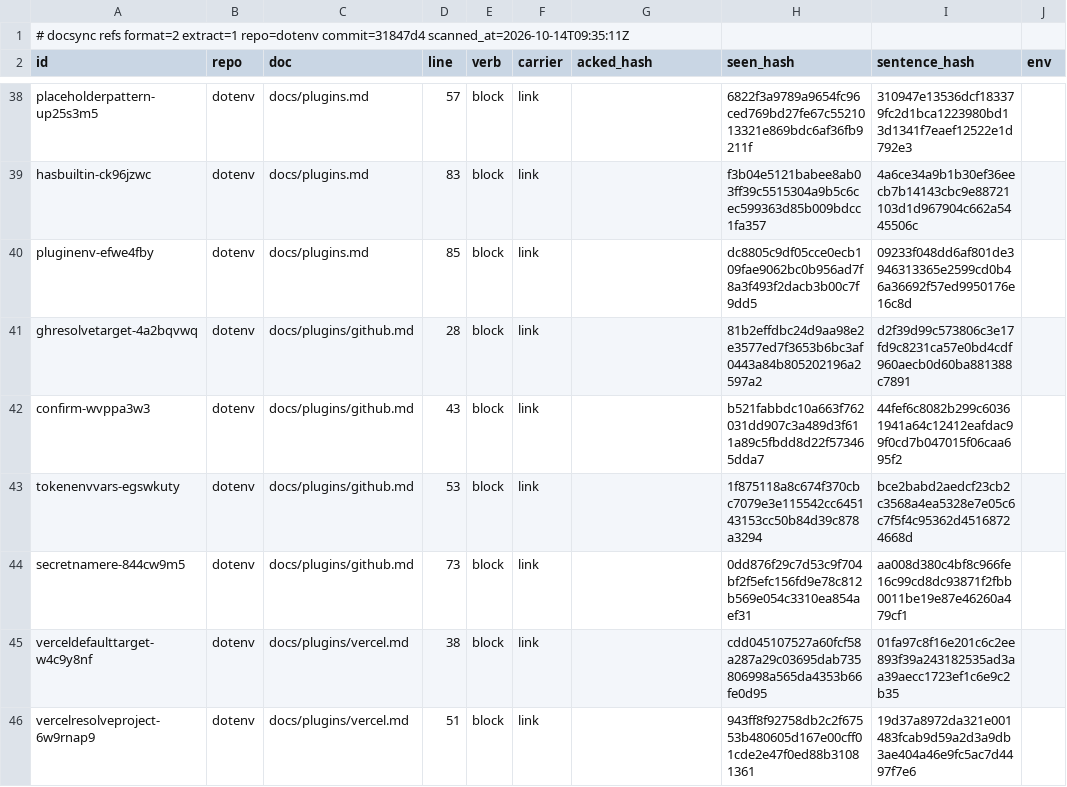
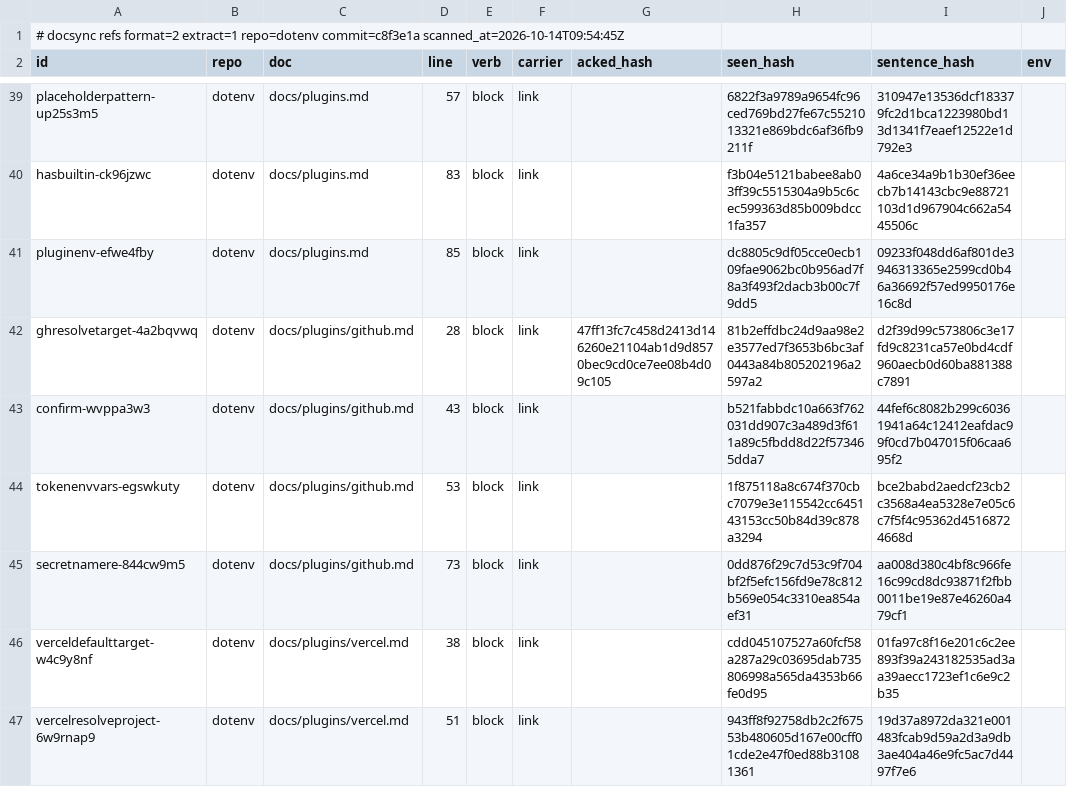
Before and after one commit to ubgo/dotenv, a TSV file: .ds/refs.tsv, drawn as a sheet; only a part is shown, gaps mark what is left out; addresses are those after the commit; the diff covers the shown part only; the diff names each change by its address in the sheet, - before the commit and + after, or states it on an @@ line.

```diff
--- a/.ds/refs.tsv
+++ b/.ds/refs.tsv
-A1 (id): …extract=1 repo=dotenv commit=31847d4 scanned_at=2026-10-14T09:35:11Z
+A1 (id): …extract=1 repo=dotenv commit=c8f3e1a scanned_at=2026-10-14T09:54:45Z
-G42 (acked_hash): (empty)
+G42 (acked_hash): 47ff13fc7c458d2413d146260e21104ab1d9d8570bec9cd0ce7ee08b4d09c105
```
Also changed, not shown: 1 added row and 18 edited cells elsewhere in this file, .ds/ledger.tsv, 24 other files.
